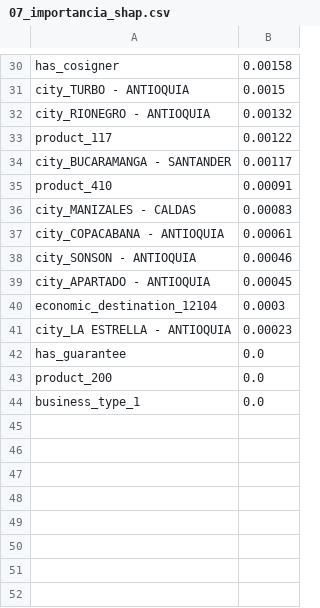
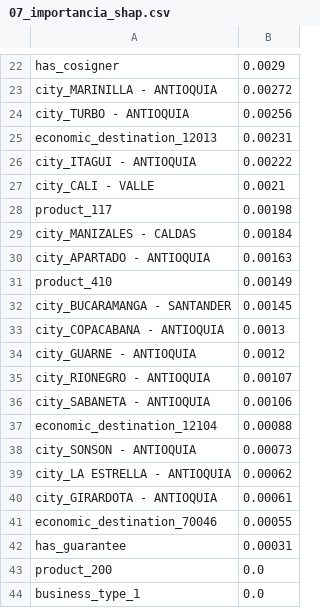
Before and after one commit to AstridTG/proyecto-casos-avanzados, a CSV file: reports/07_importancia_shap.csv, drawn as a sheet; only a part is shown, gaps mark what is left out; removed rows and columns are numbered as before the commit, all else as after; the diff covers the shown part only; the diff names each change by its address in the sheet, - before the commit and + after, or states it on an @@ line.

```diff
--- a/reports/07_importancia_shap.csv
+++ b/reports/07_importancia_shap.csv
-B22: 0.00158
+B22: 0.0029
+row 23: city_MARINILLA - ANTIOQUIA | 0.00272
-B24: 0.0015
+B24: 0.00256
-row 32: city_RIONEGRO - ANTIOQUIA | 0.00132
+row 25: economic_destination_12013 | 0.00231
+row 26: city_ITAGUI - ANTIOQUIA | 0.00222
+row 27: city_CALI - VALLE | 0.0021
-B28: 0.00122
+B28: 0.00198
-row 34: city_BUCARAMANGA - SANTANDER | 0.00117
-row 35: product_410 | 0.00091
-B29: 0.00083
+B29: 0.00184
-row 37: city_COPACABANA - ANTIOQUIA | 0.00061
-row 38: city_SONSON - ANTIOQUIA | 0.00046
-B30: 0.00045
+B30: 0.00163
+row 31: product_410 | 0.00149
+row 32: city_BUCARAMANGA - SANTANDER | 0.00145
+row 33: city_COPACABANA - ANTIOQUIA | 0.0013
+row 34: city_GUARNE - ANTIOQUIA | 0.0012
+row 35: city_RIONEGRO - ANTIOQUIA | 0.00107
+row 36: city_SABANETA - ANTIOQUIA | 0.00106
-B37: 0.0003
+B37: 0.00088
+row 38: city_SONSON - ANTIOQUIA | 0.00073
-B39: 0.00023
+B39: 0.00062
+row 40: city_GIRARDOTA - ANTIOQUIA | 0.00061
+row 41: economic_destination_70046 | 0.00055
-B42: 0.0
+B42: 0.00031
```
Also changed, not shown: 9 added rows, 17 removed rows and 11 edited cells elsewhere in this file, reports/04_features_tabla.csv, reports/05_torneo_pareada.csv, 26 other files.
